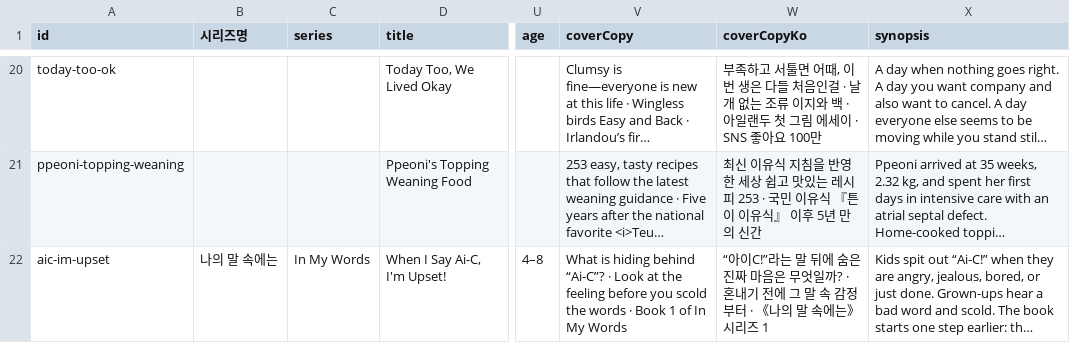
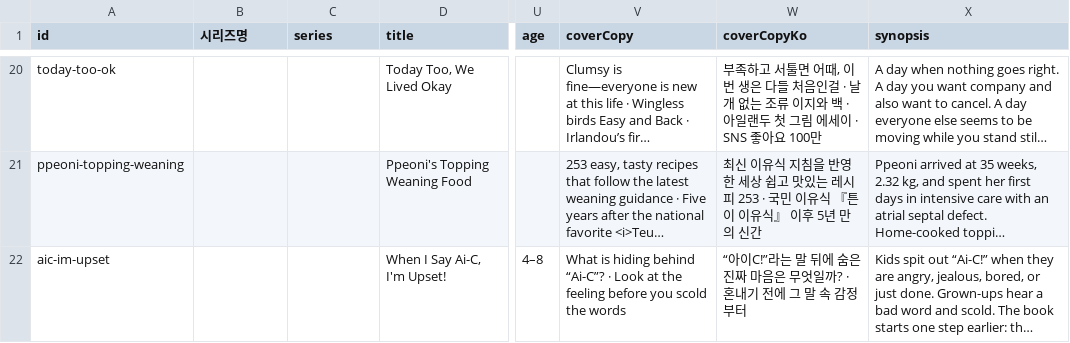
Before and after one commit to lenaagency/lenaagency, a CSV file: sheets/LENA-For-Sales-Titles.csv, drawn as a sheet; only a part is shown, gaps mark what is left out; long unchanged cells end in …; the diff names each change by its address in the sheet, - before the commit and + after, or states it on an @@ line.

Commit message:
Uncrop the Ai-C cover, drop its series name, mix Nietzsche interiors.
Pad the square-ish picture-book jacket to 2:3 so the 2:3 card no longer clips the sides. Clear series fields. Nietzsche previews now alternate left commentary pages with right writing pages.

```diff
--- a/sheets/LENA-For-Sales-Titles.csv
+++ b/sheets/LENA-For-Sales-Titles.csv
-B22 (시리즈명): 나의 말 속에는
+B22 (시리즈명): (empty)
-C22 (series): In My Words
+C22 (series): (empty)
-V22 (coverCopy): …the words · Book 1 of In My Words
+V22 (coverCopy): …the words
-W22 (coverCopyKo): …감정부터 · 《나의 말 속에는》 시리즈 1
+W22 (coverCopyKo): …감정부터
```
Also changed, not shown: sheets/paste-aic-im-upset.tsv, 8 other files.
